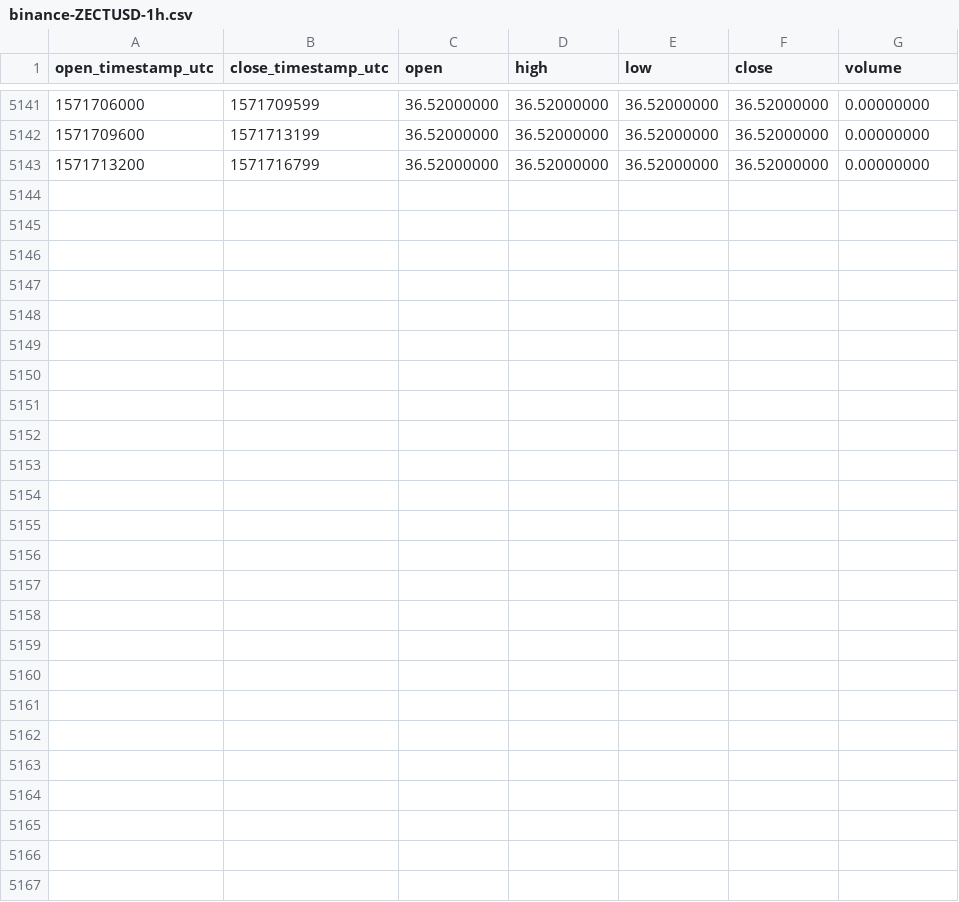
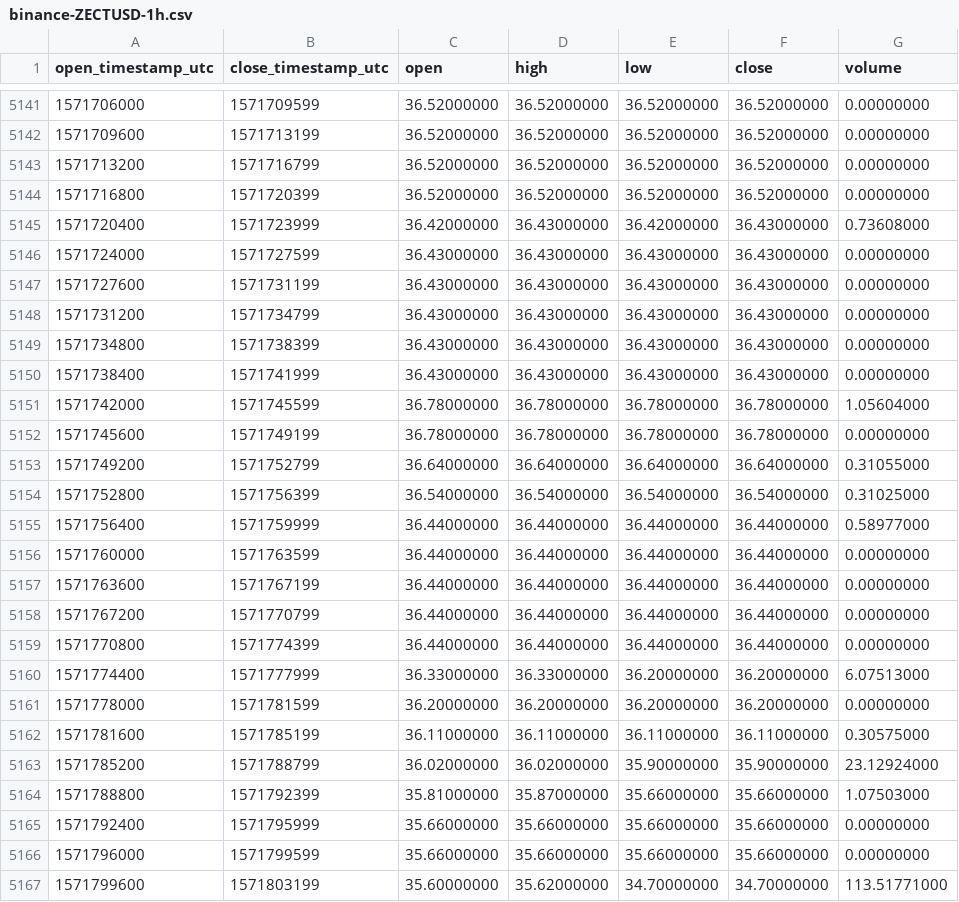
Before and after one commit to cryptobigbro/binance-ZECTUSD, a CSV file: binance-ZECTUSD-1h.csv, drawn as a sheet; only a part is shown, gaps mark what is left out.

Commit message:
Update OHLCV data.

```diff
--- a/binance-ZECTUSD-1h.csv
+++ b/binance-ZECTUSD-1h.csv
@@ -5143 +5143,25 @@ open_timestamp_utc,close_timestamp_utc,open,high,low,close,volume
 1571713200,1571716799,36.52000000,36.52000000,36.52000000,36.52000000,0.00000000
+1571716800,1571720399,36.52000000,36.52000000,36.52000000,36.52000000,0.00000000
+1571720400,1571723999,36.42000000,36.43000000,36.42000000,36.43000000,0.73608000
+1571724000,1571727599,36.43000000,36.43000000,36.43000000,36.43000000,0.00000000
+1571727600,1571731199,36.43000000,36.43000000,36.43000000,36.43000000,0.00000000
+1571731200,1571734799,36.43000000,36.43000000,36.43000000,36.43000000,0.00000000
+1571734800,1571738399,36.43000000,36.43000000,36.43000000,36.43000000,0.00000000
+1571738400,1571741999,36.43000000,36.43000000,36.43000000,36.43000000,0.00000000
+1571742000,1571745599,36.78000000,36.78000000,36.78000000,36.78000000,1.05604000
+1571745600,1571749199,36.78000000,36.78000000,36.78000000,36.78000000,0.00000000
+1571749200,1571752799,36.64000000,36.64000000,36.64000000,36.64000000,0.31055000
+1571752800,1571756399,36.54000000,36.54000000,36.54000000,36.54000000,0.31025000
+1571756400,1571759999,36.44000000,36.44000000,36.44000000,36.44000000,0.58977000
+1571760000,1571763599,36.44000000,36.44000000,36.44000000,36.44000000,0.00000000
+1571763600,1571767199,36.44000000,36.44000000,36.44000000,36.44000000,0.00000000
+1571767200,1571770799,36.44000000,36.44000000,36.44000000,36.44000000,0.00000000
+1571770800,1571774399,36.44000000,36.44000000,36.44000000,36.44000000,0.00000000
+1571774400,1571777999,36.33000000,36.33000000,36.20000000,36.20000000,6.07513000
+1571778000,1571781599,36.20000000,36.20000000,36.20000000,36.20000000,0.00000000
+1571781600,1571785199,36.11000000,36.11000000,36.11000000,36.11000000,0.30575000
+1571785200,1571788799,36.02000000,36.02000000,35.90000000,35.90000000,23.12924000
+1571788800,1571792399,35.81000000,35.87000000,35.66000000,35.66000000,1.07503000
+1571792400,1571795999,35.66000000,35.66000000,35.66000000,35.66000000,0.00000000
+1571796000,1571799599,35.66000000,35.66000000,35.66000000,35.66000000,0.00000000
+1571799600,1571803199,35.60000000,35.62000000,34.70000000,34.70000000,113.51771000
```
Also changed, not shown: binance-ZECTUSD-1d.csv.
